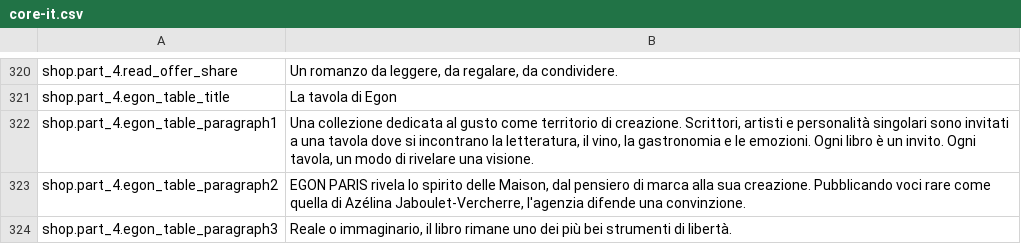
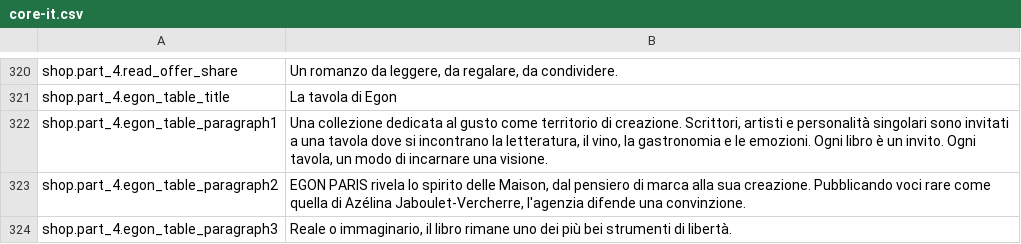
Before and after one commit to Robloche/egon, a CSV file: locales-sources/core-it.csv, drawn as a sheet; only a part is shown, gaps mark what is left out.

```diff
--- a/locales-sources/core-it.csv
+++ b/locales-sources/core-it.csv
@@ -321,3 +321,3 @@ shop.part_4.read_offer_share;Un romanzo da leggere, da regalare, da condividere.
 shop.part_4.egon_table_title;La tavola di Egon
-shop.part_4.egon_table_paragraph1;Una collezione dedicata al gusto come territorio di creazione. Scrittori, artisti e personalità singolari sono invitati a una tavola dove si incontrano la letteratura, il vino, la gastronomia e le emozioni. Ogni libro è un invito. Ogni tavola, un modo di rivelare una visione.
+shop.part_4.egon_table_paragraph1;Una collezione dedicata al gusto come territorio di creazione. Scrittori, artisti e personalità singolari sono invitati a una tavola dove si incontrano la letteratura, il vino, la gastronomia e le emozioni. Ogni libro è un invito. Ogni tavola, un modo di incarnare una visione.
 shop.part_4.egon_table_paragraph2;EGON PARIS rivela lo spirito delle Maison, dal pensiero di marca alla sua creazione. Pubblicando voci rare come quella di Azélina Jaboulet-Vercherre, l'agenzia difende una convinzione.
```
Also changed, not shown: locales-sources/core-en.csv, locales-sources/core-fr.csv, 3 other files.
